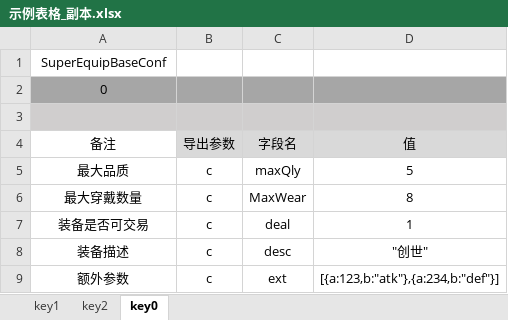
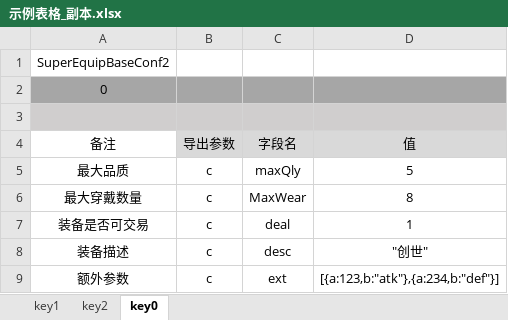
Before and after one commit to cooluid/vite-xls, an Excel workbook: xls/示例表格_副本.xlsx, sheet key0, drawn as a sheet; values as stored, in another font and other column widths than the file's, no borders; the diff names each change by its address in the sheet, - before the commit and + after, or states it on an @@ line.

```diff
--- a/xls/示例表格_副本.xlsx (sheet key0)
+++ b/xls/示例表格_副本.xlsx (sheet key0)
-A1 (备注): SuperEquipBaseConf
+A1 (备注): SuperEquipBaseConf2
```
Also changed, not shown: sheet key1, sheet key2, xls/示例表格_副本2.xlsx, xls/示例表格_副本3.xlsx, 10 other files.
